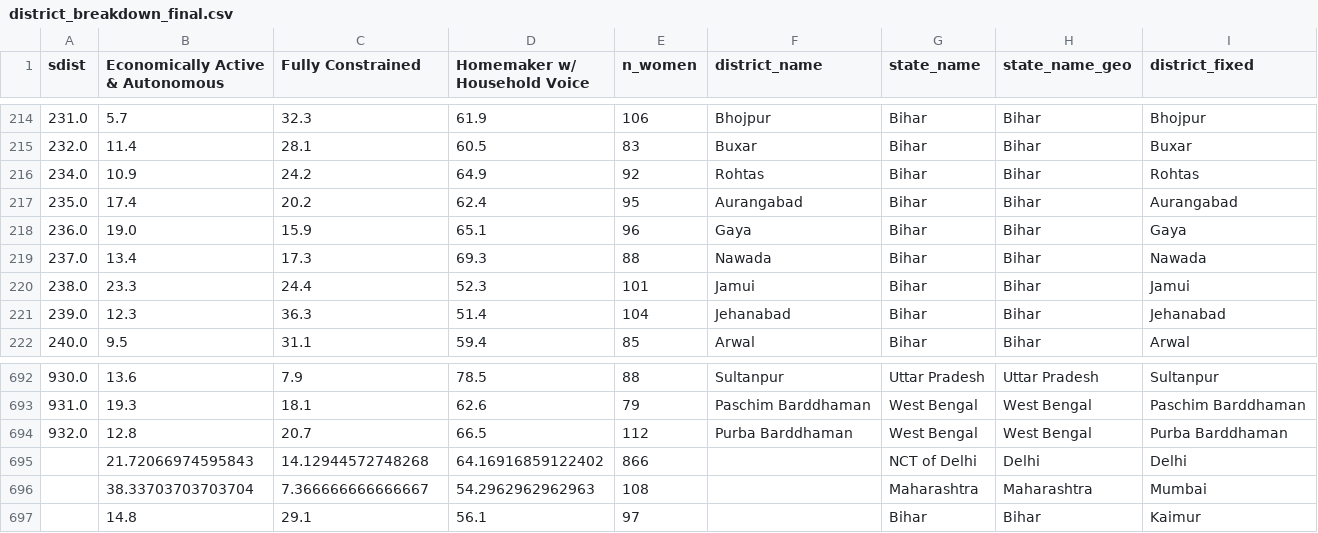
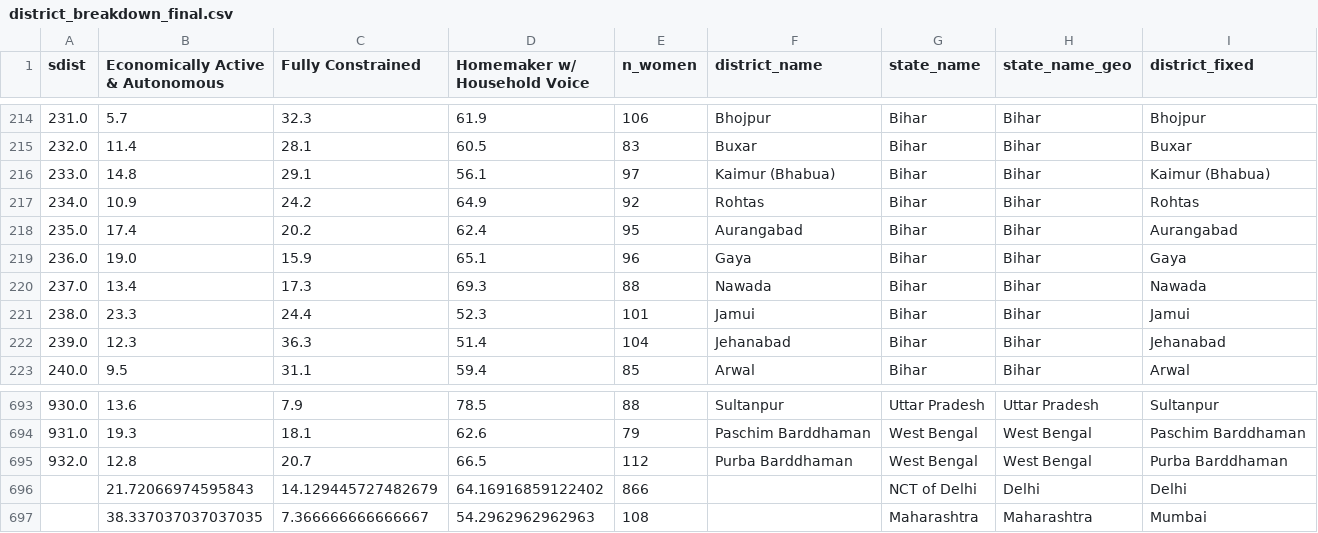
Before and after one commit to Rakshith-Raj08/Women-Empowerment, a CSV file: district_breakdown_final.csv, drawn as a sheet; only a part is shown, gaps mark what is left out.

```diff
--- a/district_breakdown_final.csv
+++ b/district_breakdown_final.csv
@@ -215,2 +215,3 @@ sdist,Economically Active & Autonomous,Fully Constrained,Homemaker w/ Household
 232.0,11.4,28.1,60.5,83,Buxar,Bihar,Bihar,Buxar
+233.0,14.8,29.1,56.1,97,Kaimur (Bhabua),Bihar,Bihar,Kaimur (Bhabua)
 234.0,10.9,24.2,64.9,92,Rohtas,Bihar,Bihar,Rohtas
@@ -694,4 +695,3 @@ sdist,Economically Active & Autonomous,Fully Constrained,Homemaker w/ Household
 932.0,12.8,20.7,66.5,112,Purba Barddhaman,West Bengal,West Bengal,Purba Barddhaman
-,21.72066974595843,14.12944572748268,64.16916859122402,866,,NCT of Delhi,Delhi,Delhi
-,38.33703703703704,7.366666666666667,54.2962962962963,108,,Maharashtra,Maharashtra,Mumbai
-,14.8,29.1,56.1,97,,Bihar,Bihar,Kaimur
+,21.72066974595843,14.129445727482679,64.16916859122402,866,,NCT of Delhi,Delhi,Delhi
+,38.337037037037035,7.366666666666667,54.2962962962963,108,,Maharashtra,Maharashtra,Mumbai
```
Also changed, not shown: 6 other files.
